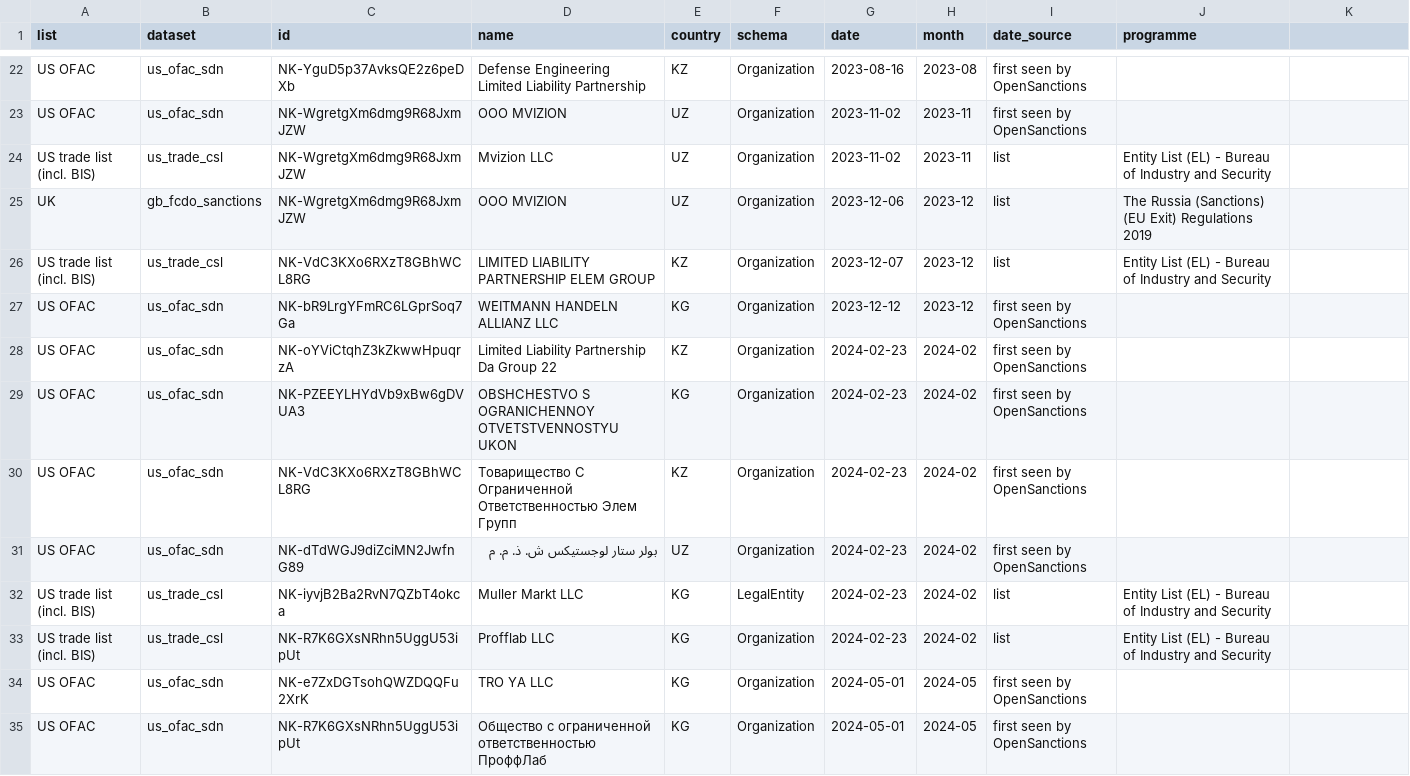
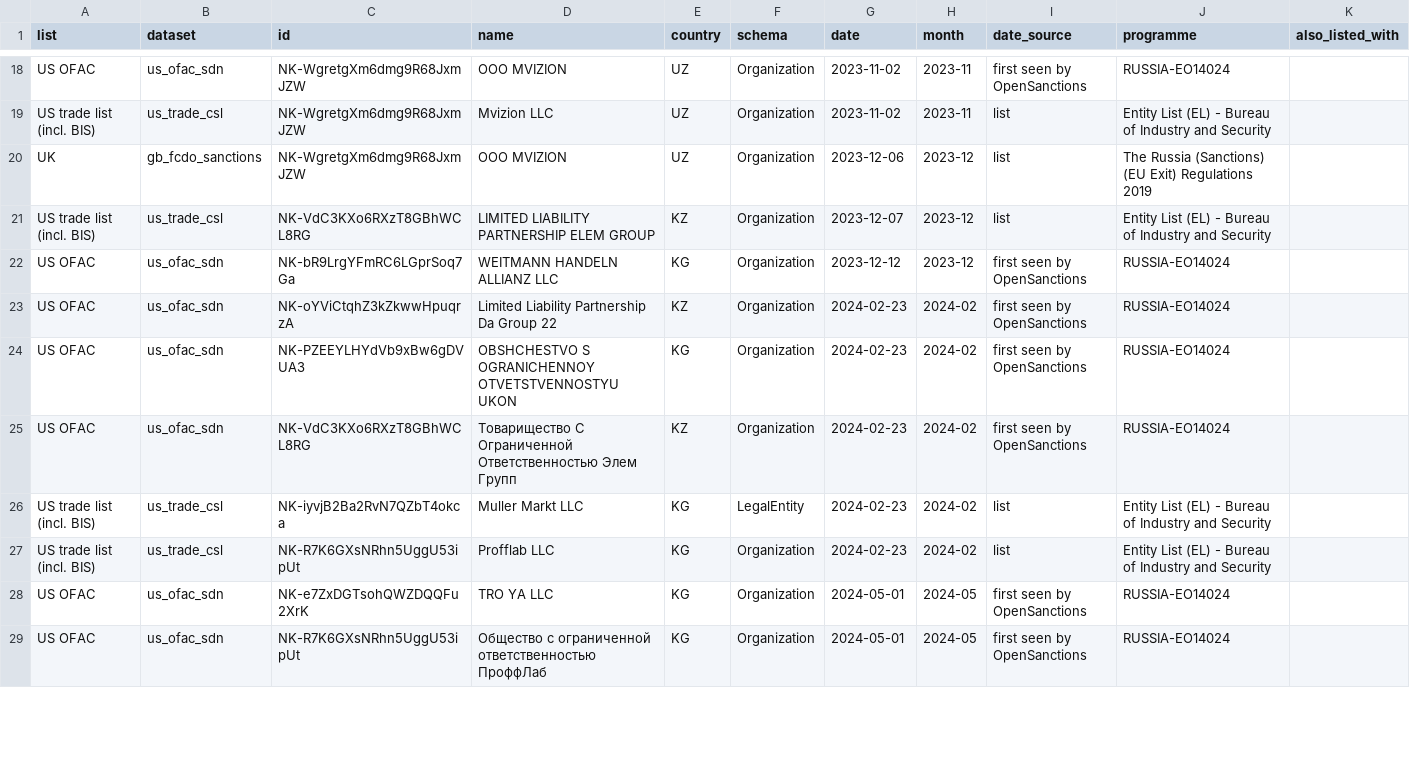
Before and after one commit to dumaaan/russia-trade-tracking, a CSV file: data/processed/designations.csv, drawn as a sheet; only a part is shown, gaps mark what is left out; removed rows and columns are numbered as before the commit, all else as after; the diff covers the shown part only; the diff names each change by its address in the sheet, - before the commit and + after, or states it on an @@ line.

```diff
--- a/data/processed/designations.csv
+++ b/data/processed/designations.csv
-K1: (empty)
+K1: also_listed_with
-row 22: US OFAC | us_ofac_sdn | NK-YguD5p37AvksQE2z6peDXb | Defense Engineering Limited Liability Partnership | KZ | Organization | 2023-08-16 | 2023-08 | first seen by OpenSanctions
-J18 (programme): (empty)
+J18 (programme): RUSSIA-EO14024
-J22:J25 (programme): (empty)
+J22:J25 (programme): RUSSIA-EO14024
-row 31: US OFAC | us_ofac_sdn | NK-dTdWGJ9diZciMN2JwfnG89 | بولر ستار لوجستيكس ش. ذ. م. م | UZ | Organization | 2024-02-23 | 2024-02 | first seen by OpenSanctions
-J28:J29 (programme): (empty)
+J28:J29 (programme): RUSSIA-EO14024
```
Also changed, not shown: 14 removed rows and 37 edited cells elsewhere in this file, docs/data/designations.csv, 18 other files.
